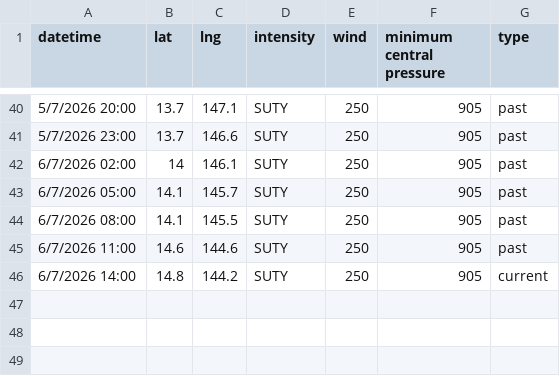
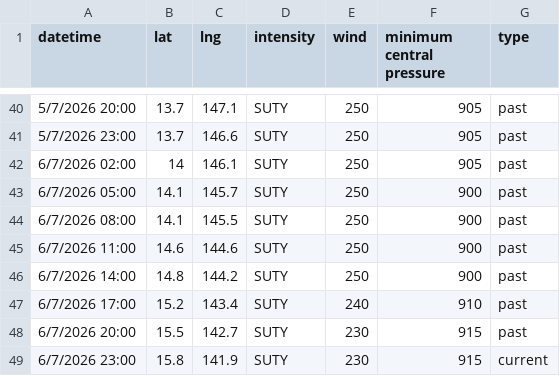
Before and after one commit to zax41006-bot/GHMWS-TC-GIS, a CSV file: past_track_B.csv, drawn as a sheet; only a part is shown, gaps mark what is left out.

Commit message:
update

```diff
--- a/past_track_B.csv
+++ b/past_track_B.csv
@@ -42,5 +42,8 @@ datetime,lat,lng,intensity,wind,minimum central pressure,type
 6/7/2026 02:00,14,146.1,SUTY,250,905,past
-6/7/2026 05:00,14.1,145.7,SUTY,250,905,past
-6/7/2026 08:00,14.1,145.5,SUTY,250,905,past
-6/7/2026 11:00,14.6,144.6,SUTY,250,905,past
-6/7/2026 14:00,14.8,144.2,SUTY,250,905,current
+6/7/2026 05:00,14.1,145.7,SUTY,250,900,past
+6/7/2026 08:00,14.1,145.5,SUTY,250,900,past
+6/7/2026 11:00,14.6,144.6,SUTY,250,900,past
+6/7/2026 14:00,14.8,144.2,SUTY,250,900,past
+6/7/2026 17:00,15.2,143.4,SUTY,240,910,past
+6/7/2026 20:00,15.5,142.7,SUTY,230,915,past
+6/7/2026 23:00,15.8,141.9,SUTY,230,915,current
```
